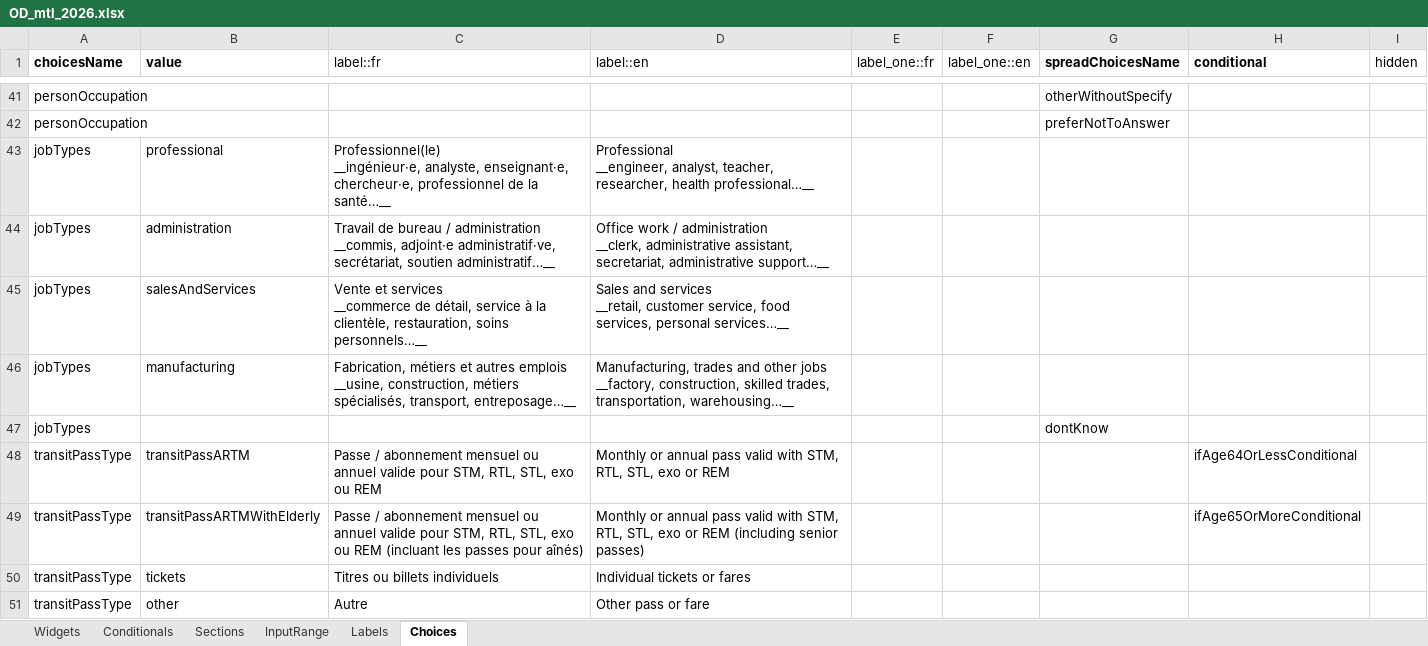
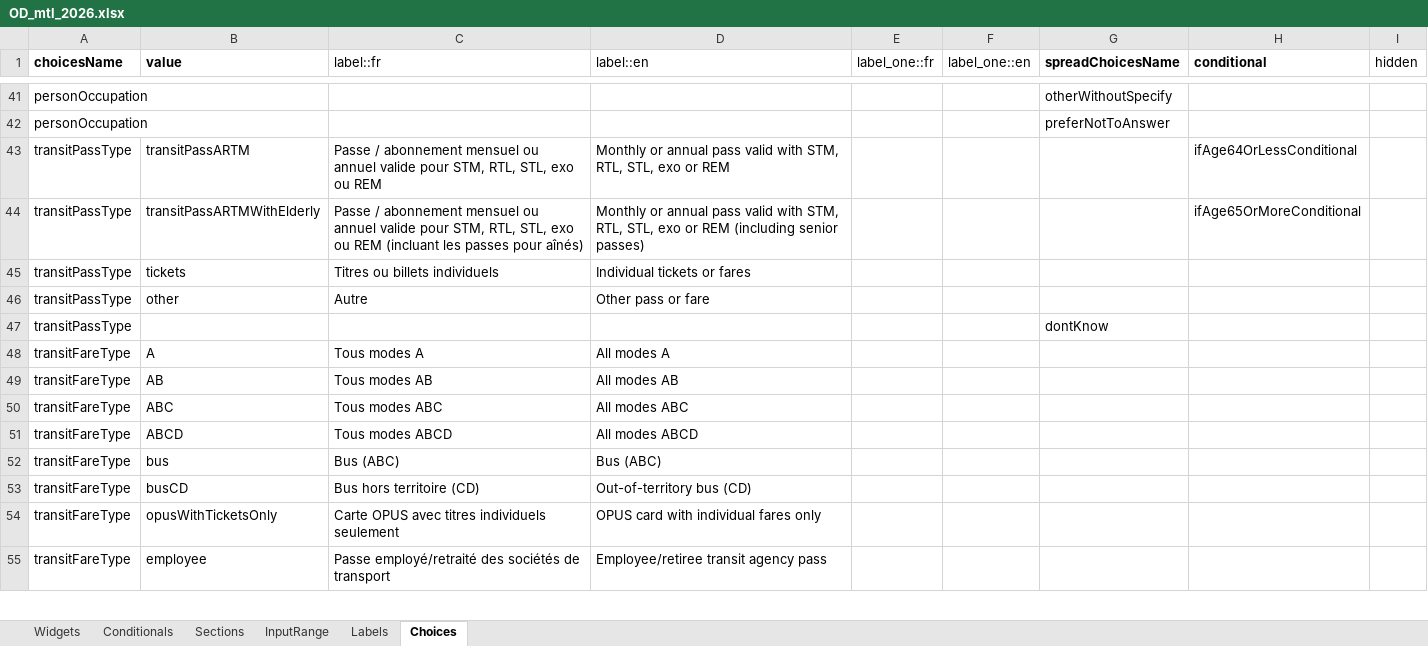
Before and after one commit to chairemobilite/od_mtl, an Excel workbook: survey/references/OD_mtl_2026.xlsx, sheet Choices, drawn as a sheet; only a part is shown, gaps mark what is left out; the shorter side is filled out with more unchanged rows; values as stored, in another font and other column widths than the file's, no borders; ↵ is a line break in a cell; the diff names each change by its address in the sheet, - before the commit and + after, or states it on an @@ line.

Commit message:
menage: supprimer la question de jobType
fixes #301

La question est remplacée par le champ texte `personJob`.

```diff
--- a/survey/references/OD_mtl_2026.xlsx (sheet Choices)
+++ b/survey/references/OD_mtl_2026.xlsx (sheet Choices)
-row 43: jobTypes | professional | Professionnel(le) ↵ __ingénieur·e, analyste, enseignant·e, chercheur·e, professionnel de la santé…__ | Professional ↵ __engineer, analyst, teacher, researcher, health professional…__
-row 44: jobTypes | administration | Travail de bureau / administration ↵ __commis, adjoint·e administratif·ve, secrétariat, soutien administratif…__ | Office work / administration ↵ __clerk, administrative assistant, secretariat, administrative support…__
-row 45: jobTypes | salesAndServices | Vente et services ↵ __commerce de détail, service à la clientèle, restauration, soins personnels…__ | Sales and services ↵ __retail, customer service, food services, personal services…__
-row 46: jobTypes | manufacturing | Fabrication, métiers et autres emplois ↵ __usine, construction, métiers spécialisés, transport, entreposage…__ | Manufacturing, trades and other jobs ↵ __factory, construction, skilled trades, transportation, warehousing…__
-row 47: jobTypes |  |  |  |  |  | dontKnow
```
Also changed, not shown: sheet Widgets, 21 other files.
